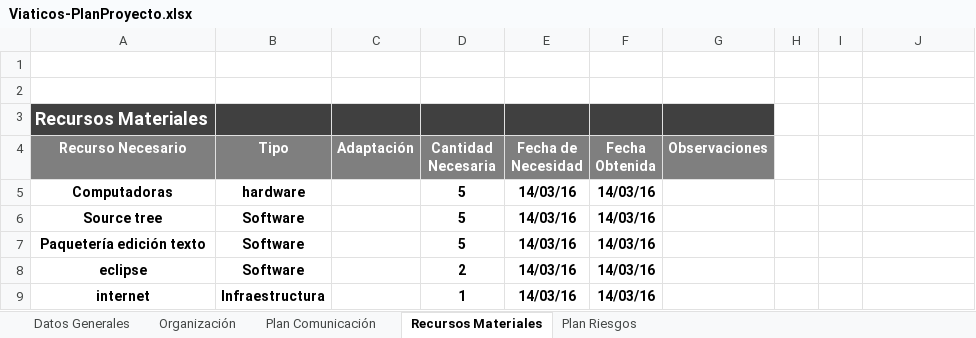
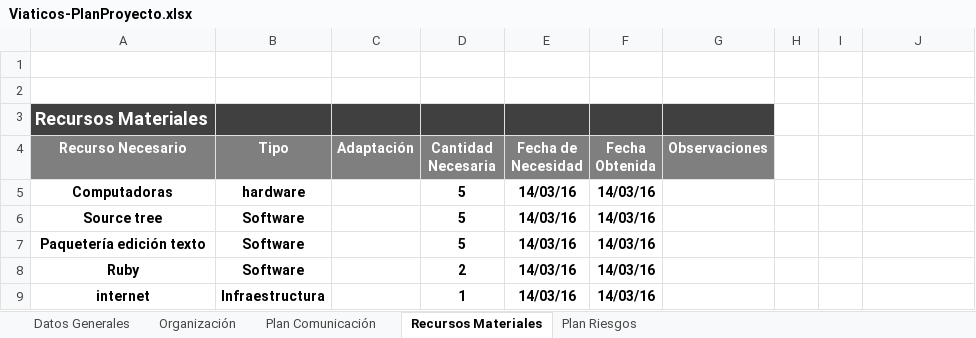
Before and after one commit to jovannyzepeda/Bisoltec, an Excel workbook: Proyectos/Viaticos/02. Planeación/Viaticos-PlanProyecto.xlsx, sheet Recursos Materiales, drawn as a sheet; values as stored, in another font and other column widths than the file's, no borders; charts and pictures not drawn; the diff names each change by its address in the sheet, - before the commit and + after, or states it on an @@ line.

```diff
--- a/Proyectos/Viaticos/02. Planeación/Viaticos-PlanProyecto.xlsx (sheet Recursos Materiales)
+++ b/Proyectos/Viaticos/02. Planeación/Viaticos-PlanProyecto.xlsx (sheet Recursos Materiales)
-A8 (Recurso Necesario): eclipse
+A8 (Recurso Necesario): Ruby
```
Also changed, not shown: sheet Plan Riesgos, sheet Organización, charts or pictures, 5 other files.
